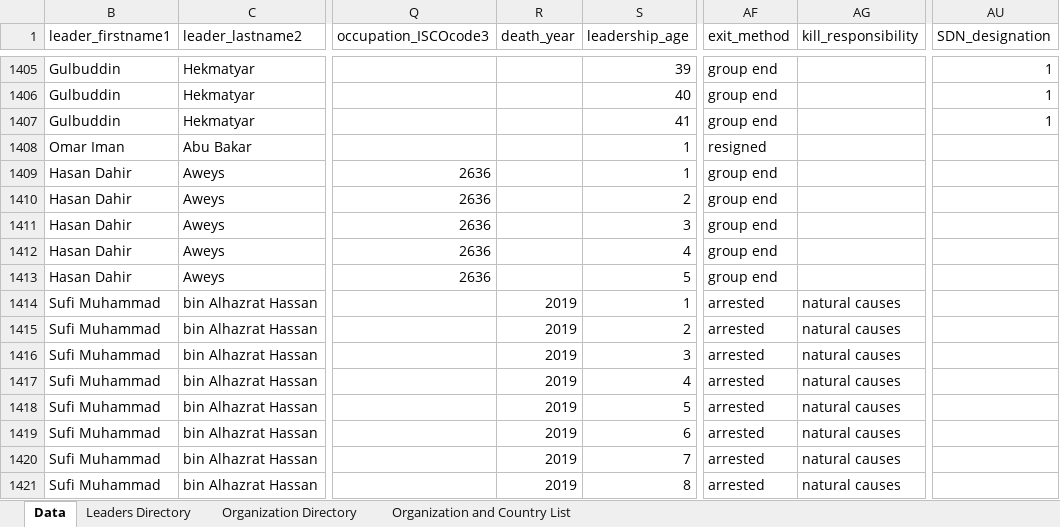
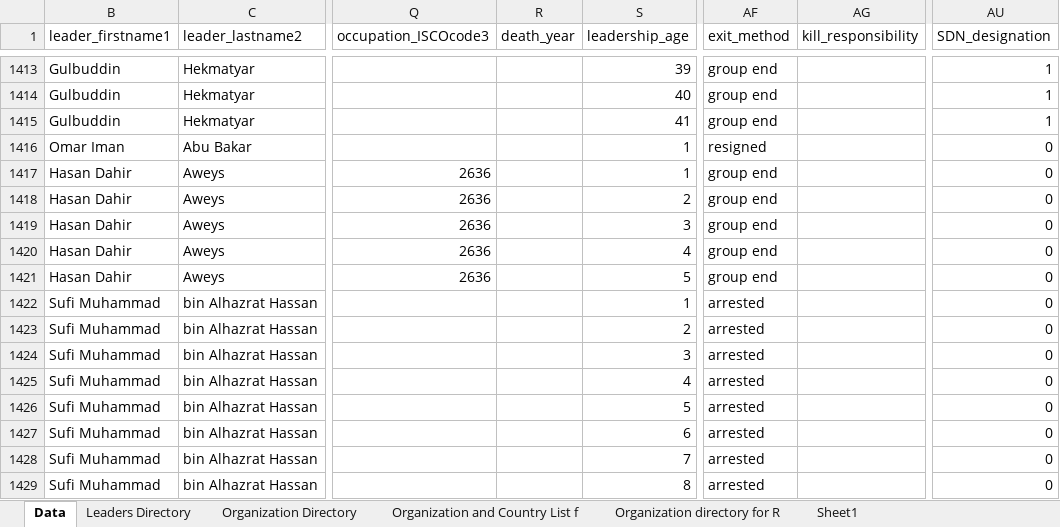
Before and after one commit to jlddataset/jdldataset, an Excel workbook: JLD_Dataset.xlsx, sheet Data, drawn as a sheet; only a part is shown, gaps mark what is left out; values as stored, in another font and other column widths than the file's, no borders; addresses are those after the commit; the diff covers the shown part only; the diff names each change by its address in the sheet, - before the commit and + after, or states it on an @@ line.

```diff
--- a/JLD_Dataset.xlsx (sheet Data)
+++ b/JLD_Dataset.xlsx (sheet Data)
-sheet tab: Organization and Country List
+sheet tab: Organization and Country List f
+sheet tab: Organization directory for R
+sheet tab: Sheet1
-AU1416:AU1429 (SDN_designation): (empty)
+AU1416:AU1429 (SDN_designation): 0
-R1422:R1429 (death_year): 2019
+R1422:R1429 (death_year): (empty)
-AG1422:AG1429 (kill_responsibility): natural causes
+AG1422:AG1429 (kill_responsibility): (empty)
```
Also changed, not shown: 9 added rows, 1122 edited cells and cell formats elsewhere in this sheet, sheet Leaders Directory, formulas that keep their value, hidden cells, 1 other file.
